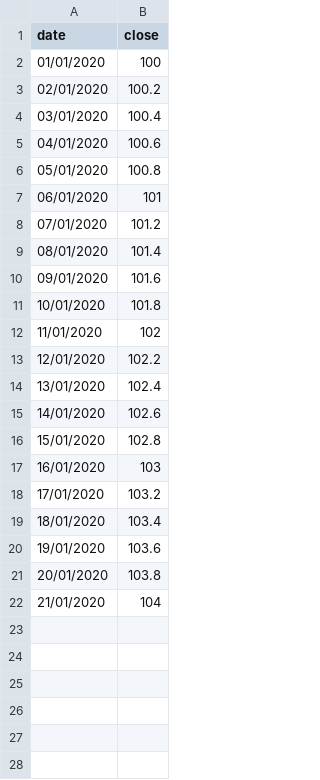
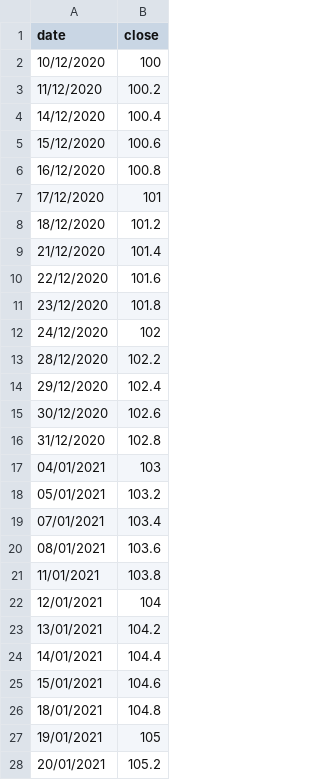
Before and after one commit to gvisentin-beep/pigro-gloob, a CSV file: data/world.csv, drawn as a sheet; only a part is shown; the diff covers the shown part only.

Commit message:
Update world.csv

```diff
--- a/data/world.csv
+++ b/data/world.csv
@@ -1,22 +1,28 @@
 date;close
-01/01/2020;100
-02/01/2020;100.2
-03/01/2020;100.4
-04/01/2020;100.6
-05/01/2020;100.8
-06/01/2020;101
-07/01/2020;101.2
-08/01/2020;101.4
-09/01/2020;101.6
-10/01/2020;101.8
-11/01/2020;102
-12/01/2020;102.2
-13/01/2020;102.4
-14/01/2020;102.6
-15/01/2020;102.8
-16/01/2020;103
-17/01/2020;103.2
-18/01/2020;103.4
-19/01/2020;103.6
-20/01/2020;103.8
-21/01/2020;104
+10/12/2020;100
+11/12/2020;100.2
+14/12/2020;100.4
+15/12/2020;100.6
+16/12/2020;100.8
+17/12/2020;101
+18/12/2020;101.2
+21/12/2020;101.4
+22/12/2020;101.6
+23/12/2020;101.8
+24/12/2020;102
+28/12/2020;102.2
+29/12/2020;102.4
+30/12/2020;102.6
+31/12/2020;102.8
+04/01/2021;103
+05/01/2021;103.2
+07/01/2021;103.4
+08/01/2021;103.6
+11/01/2021;103.8
+12/01/2021;104
+13/01/2021;104.2
+14/01/2021;104.4
+15/01/2021;104.6
+18/01/2021;104.8
+19/01/2021;105
+20/01/2021;105.2
```
Also changed, not shown: 3 added rows elsewhere in this file.
